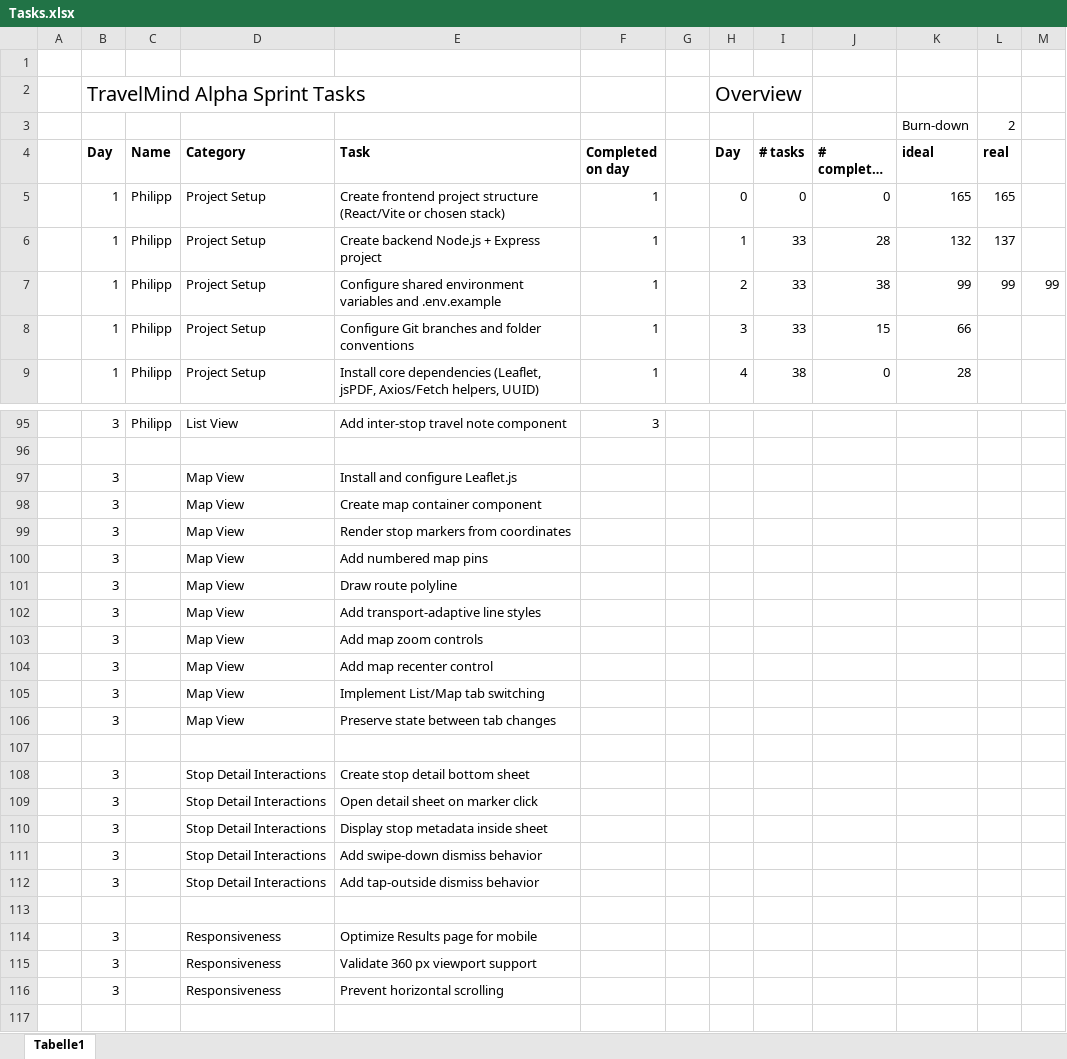
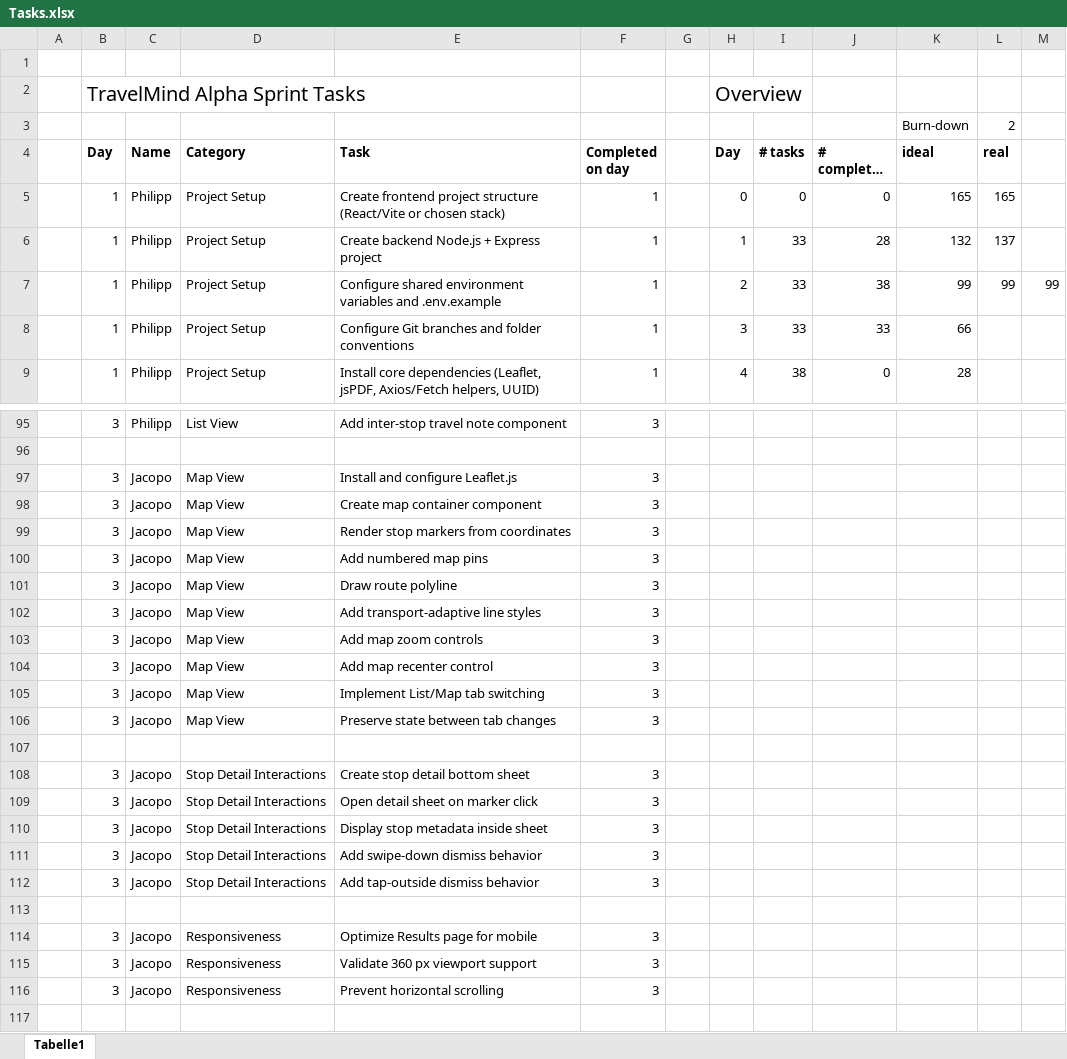
Before and after one commit to pascal-stoll/ai-travel-planner, an Excel workbook: Tasks.xlsx, sheet Tabelle1, drawn as a sheet; only a part is shown, gaps mark what is left out; long unchanged cells end in …; values as stored, in another font and other column widths than the file's, no borders; charts and pictures not drawn; the diff names each change by its address in the sheet, - before the commit and + after, or states it on an @@ line.

Commit message:
chore: update tasks spreadsheet

```diff
--- a/Tasks.xlsx (sheet Tabelle1)
+++ b/Tasks.xlsx (sheet Tabelle1)
-J8 (# completed on day): 15
+J8 (# completed on day): 33
-C97:C106 (Name): (empty)
+C97:C106 (Name): Jacopo
-F97:F106 (Completed on day): (empty)
+F97:F106 (Completed on day): 3
-C108:C112 (Name): (empty)
+C108:C112 (Name): Jacopo
-F108:F112 (Completed on day): (empty)
+F108:F112 (Completed on day): 3
-C114:C116 (Name): (empty)
+C114:C116 (Name): Jacopo
-F114:F116 (Completed on day): (empty)
+F114:F116 (Completed on day): 3
```
Also changed, not shown: charts or pictures.
